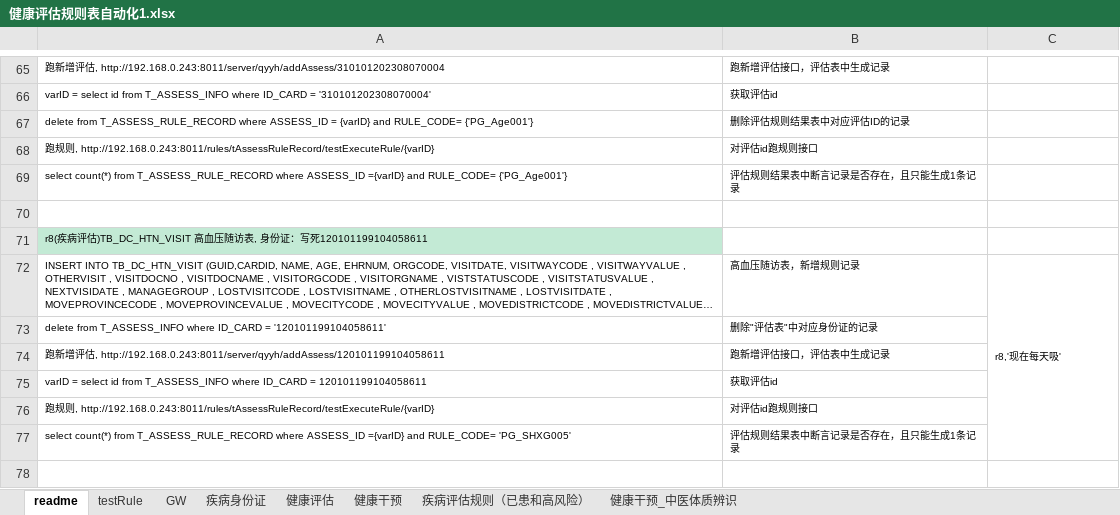
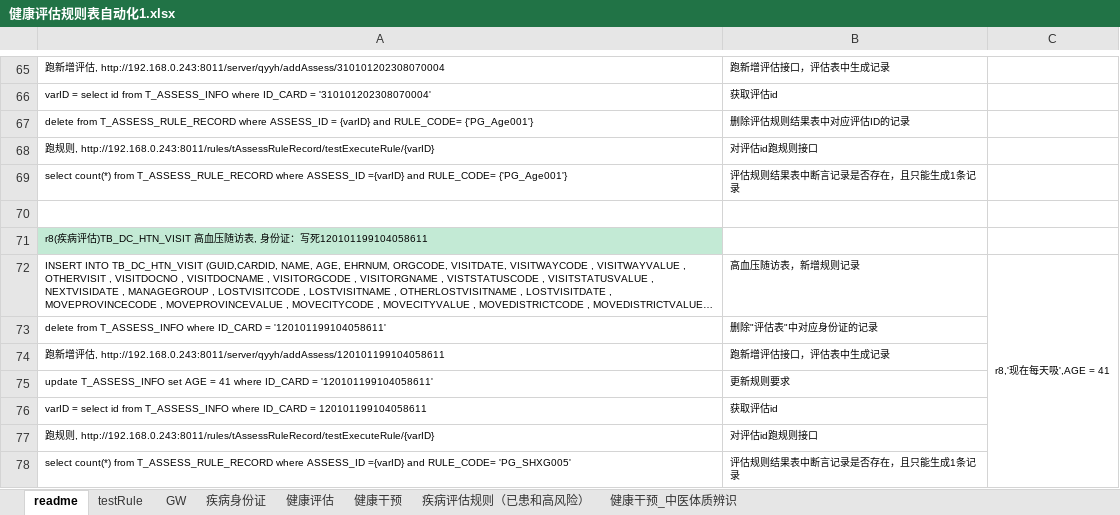
Before and after one commit to skducn/project, an Excel workbook: instance/zyjk/CHC/rule/健康评估规则表自动化1.xlsx, sheet readme, drawn as a sheet; only a part is shown, gaps mark what is left out; long unchanged cells end in …; values as stored, in another font and other column widths than the file's, no borders; the diff names each change by its address in the sheet, - before the commit and + after, or states it on an @@ line.

```diff
--- a/instance/zyjk/CHC/rule/健康评估规则表自动化1.xlsx (sheet readme)
+++ b/instance/zyjk/CHC/rule/健康评估规则表自动化1.xlsx (sheet readme)
-C72: r8,'现在每天吸'
+C72: r8,'现在每天吸',AGE = 41
+row 75: update T_ASSESS_INFO set AGE = 41 where ID_CARD = '120101199104058611' | 更新规则要求
```
Also changed, not shown: sheet 疾病评估规则（已患和高风险）, sheet testRule, sheet 健康干预, sheet 健康评估, sheet GW, 3 other files.
